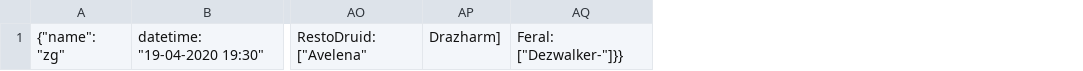
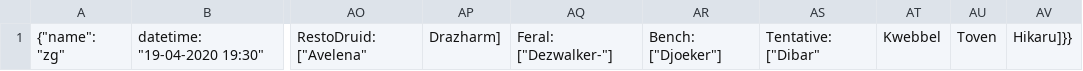
Before and after one commit to sudo-rm-rf-star/WeeklyRaidComp, a CSV file: data/raids/zg_19-04-2020_1930.csv, drawn as a sheet; only a part is shown, gaps mark what is left out; removed rows and columns are numbered as before the commit, all else as after; the diff names each change by its address in the sheet, - before the commit and + after, or states it on an @@ line.

```diff
--- a/data/raids/zg_19-04-2020_1930.csv
+++ b/data/raids/zg_19-04-2020_1930.csv
-column AQ, row 1: Feral: ["Dezwalker-"]}}
+column AQ, row 1: Feral: ["Dezwalker-"]
+column AR, row 1: Bench: ["Djoeker"]
+column AS, row 1: Tentative: ["Dibar"
+column AT, row 1: Kwebbel
+column AU, row 1: Toven
+column AV, row 1: Hikaru]}}
```
Also changed, not shown: 15 other files.
